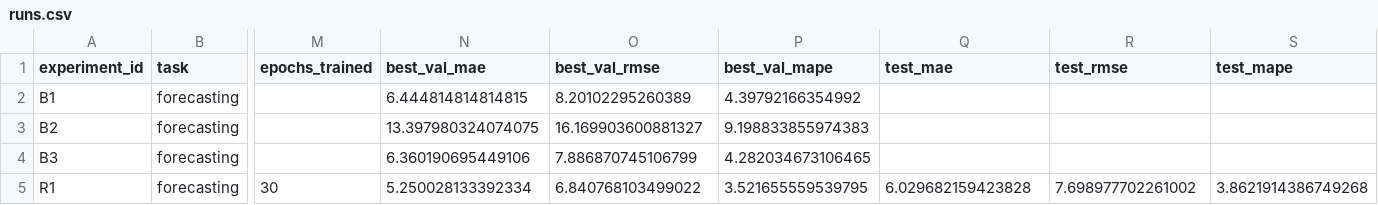
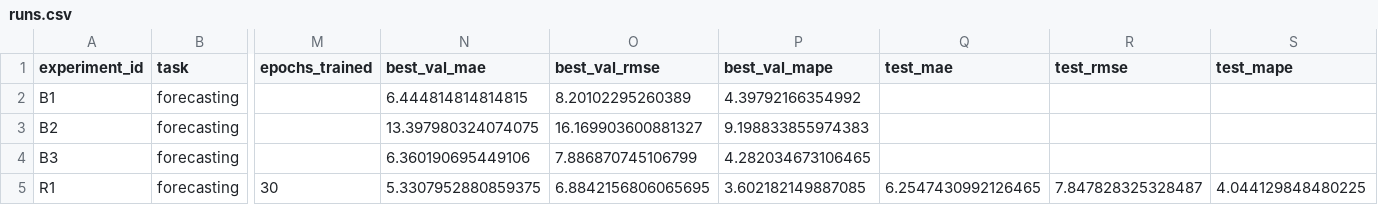
Before and after one commit to dostoevskiyfedya1821-hub/CK_II, a CSV file: homeworks/HW12/artifacts/runs.csv, drawn as a sheet; only a part is shown, gaps mark what is left out; the diff names each change by its address in the sheet, - before the commit and + after, or states it on an @@ line.

```diff
--- a/homeworks/HW12/artifacts/runs.csv
+++ b/homeworks/HW12/artifacts/runs.csv
-N5 (best_val_mae): 5.250028133392334
+N5 (best_val_mae): 5.3307952880859375
-O5 (best_val_rmse): 6.840768103499022
+O5 (best_val_rmse): 6.8842156806065695
-P5 (best_val_mape): 3.521655559539795
+P5 (best_val_mape): 3.602182149887085
-Q5 (test_mae): 6.029682159423828
+Q5 (test_mae): 6.2547430992126465
-R5 (test_rmse): 7.698977702261002
+R5 (test_rmse): 7.847828325328487
-S5 (test_mape): 3.8621914386749268
+S5 (test_mape): 4.044129848480225
```
Also changed, not shown: homeworks/HW10-11/artifacts/runs.csv, 8 other files.
